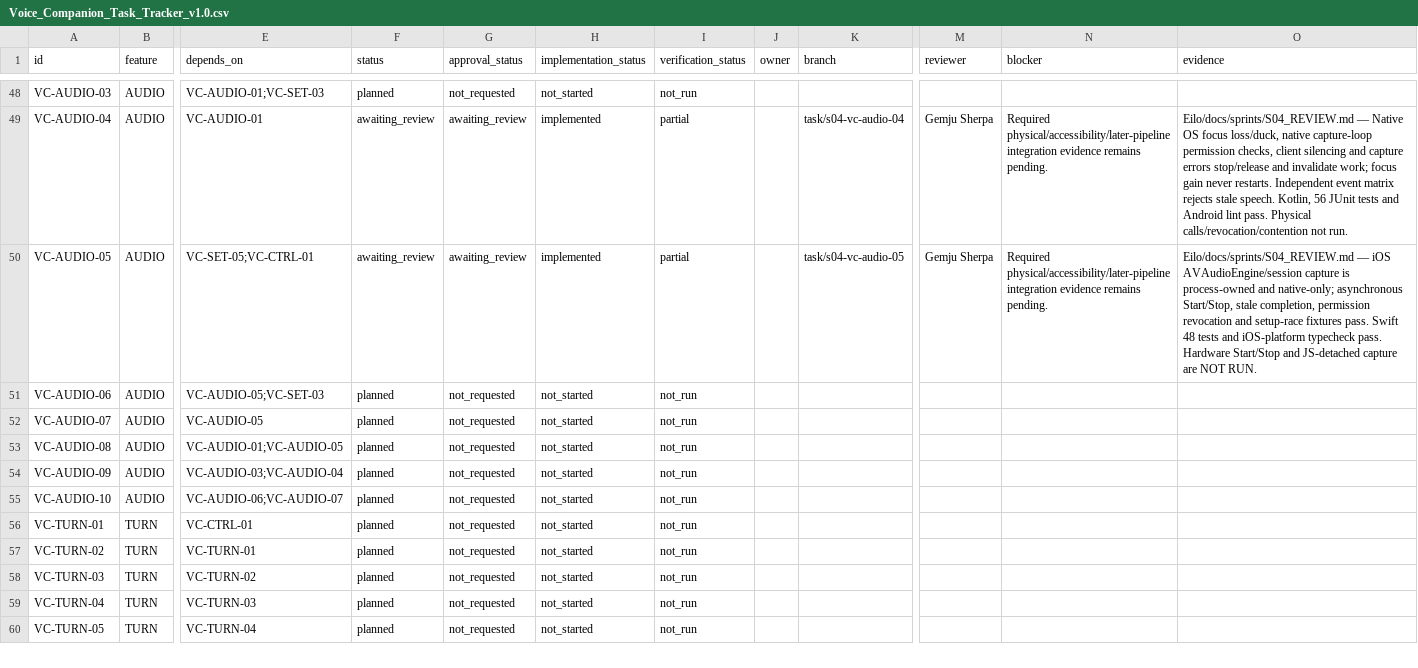
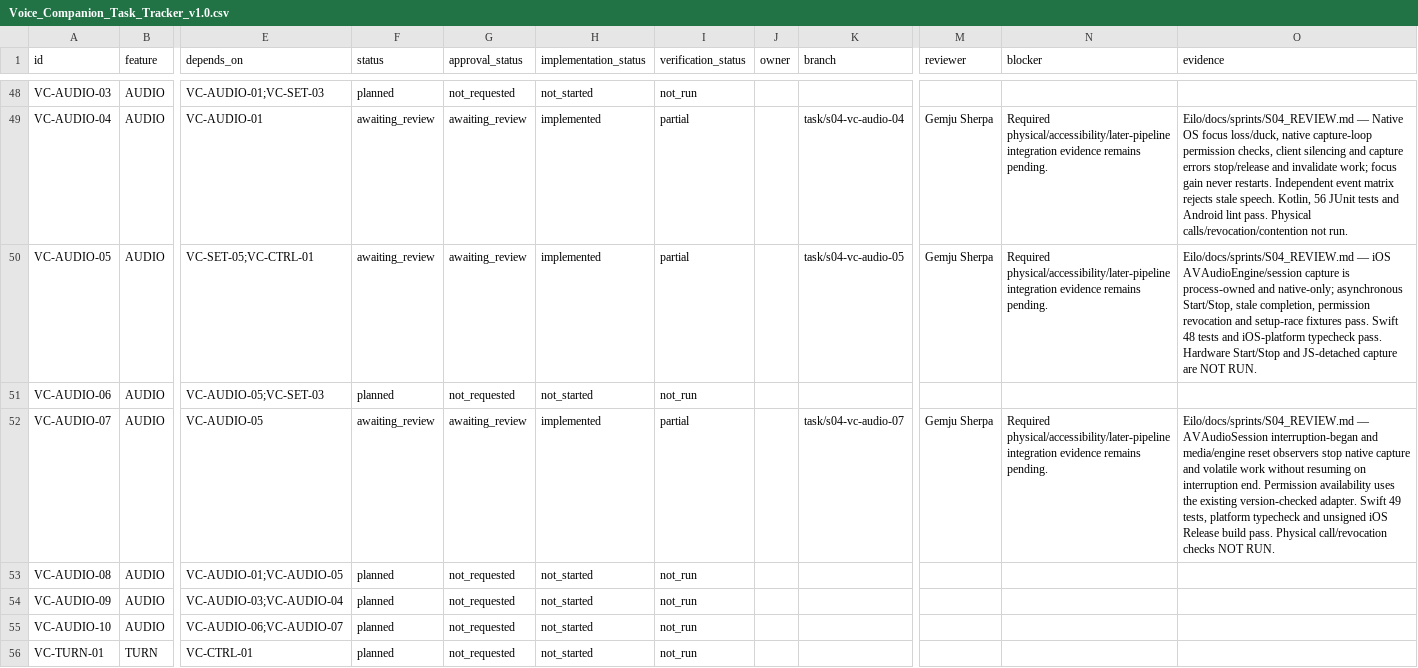
Before and after one commit to GemjuSherpa/Eilo, a CSV file: Eilo_Codex_Knowledge_Transfer/Voice_Companion_Task_Tracker_v1.0.csv, drawn as a sheet; only a part is shown, gaps mark what is left out; the shorter side is filled out with more unchanged rows; the diff names each change by its address in the sheet, - before the commit and + after, or states it on an @@ line.

Commit message:
Implement VC-AUDIO-07 safe iOS interruptions

```diff
--- a/Eilo_Codex_Knowledge_Transfer/Voice_Companion_Task_Tracker_v1.0.csv
+++ b/Eilo_Codex_Knowledge_Transfer/Voice_Companion_Task_Tracker_v1.0.csv
-F52 (status): planned
+F52 (status): awaiting_review
-G52 (approval_status): not_requested
+G52 (approval_status): awaiting_review
-H52 (implementation_status): not_started
+H52 (implementation_status): implemented
-I52 (verification_status): not_run
+I52 (verification_status): partial
-K52 (branch): (empty)
+K52 (branch): task/s04-vc-audio-07
-M52 (reviewer): (empty)
+M52 (reviewer): Gemju Sherpa
-N52 (blocker): (empty)
+N52 (blocker): Required physical/accessibility/later-pipeline integration evidence remains pending.
-O52 (evidence): (empty)
+O52 (evidence): Eilo/docs/sprints/S04_REVIEW.md — AVAudioSession interruption-began and media/engine reset observers stop native capture and volatile work without resuming on interruption end. Permission availability uses the existing version-checked adapter. Swift 49 tests, platform typecheck and unsigned iOS Release build pass. Physical call/revocation checks NOT RUN.
```
Also changed, not shown: 7 other files.
